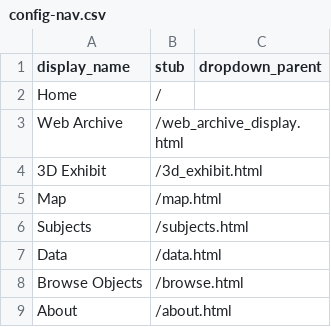
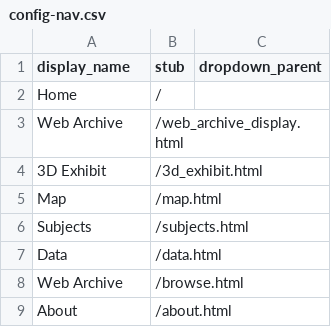
Before and after one commit to amaoti/mtz-fubs, a CSV file: _data/config-nav.csv, drawn as a sheet.

Commit message:
added 3d_exhibit html as a copy of about.html; Browse nav button is now about the web archive

```diff
--- a/_data/config-nav.csv
+++ b/_data/config-nav.csv
@@ -7,3 +7,3 @@ Subjects,/subjects.html
 Data,/data.html
-Browse Objects,/browse.html
+Web Archive,/browse.html
 About,/about.html
```
Also changed, not shown: 1 other file.
